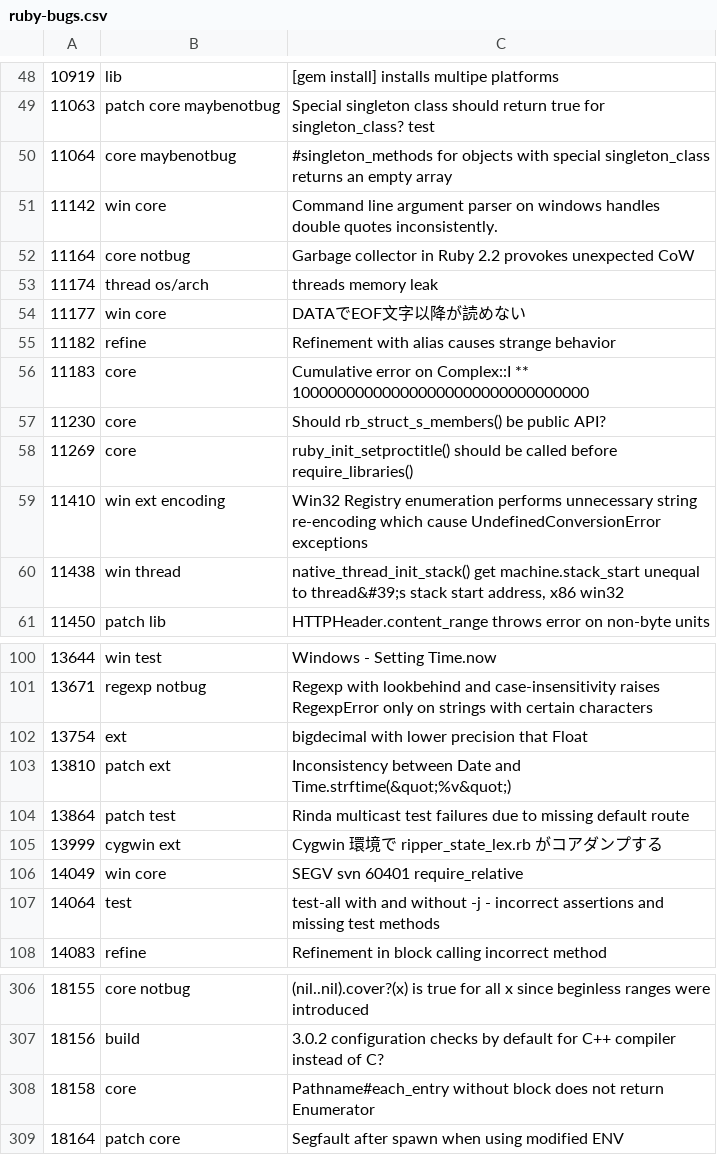
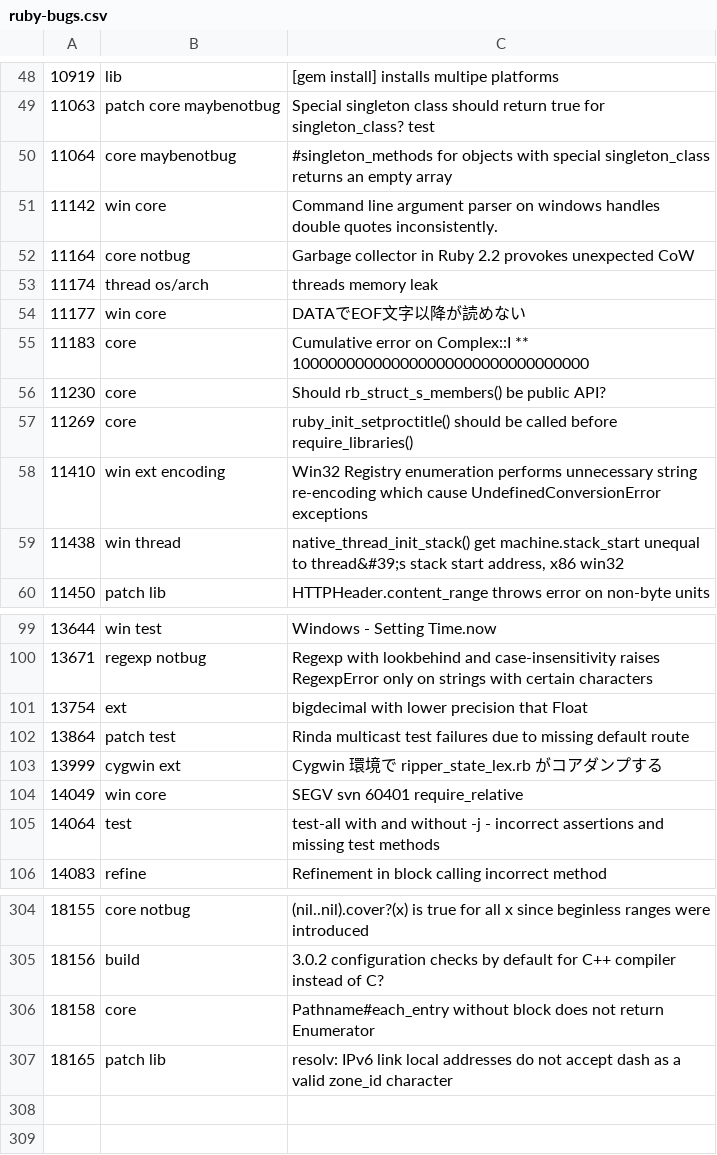
Before and after one commit to caddoSmith229/RB_tagged-bugs, a CSV file: ruby-bugs.csv, drawn as a sheet; only a part is shown, gaps mark what is left out; removed rows and columns are numbered as before the commit, all else as after; the diff names each change by its address in the sheet, - before the commit and + after, or states it on an @@ line.

Commit message:
Update Ruby bugs

```diff
--- a/ruby-bugs.csv
+++ b/ruby-bugs.csv
-row 55: 11182 | refine | Refinement with alias causes strange behavior
-row 103: 13810 | patch ext | Inconsistency between Date and Time.strftime(&quot;%v&quot;)
-row 309: 18164 | patch core | Segfault after spawn when using modified ENV
+row 307: 18165 | patch lib | resolv: IPv6 link local addresses do not accept dash as a valid zone_id character
```
